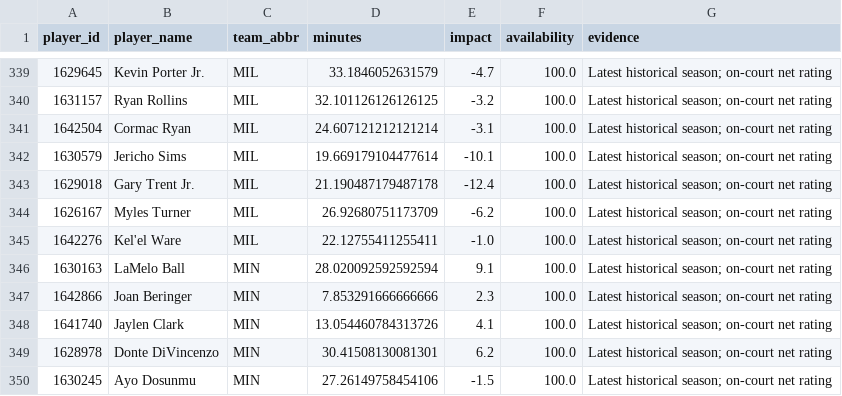
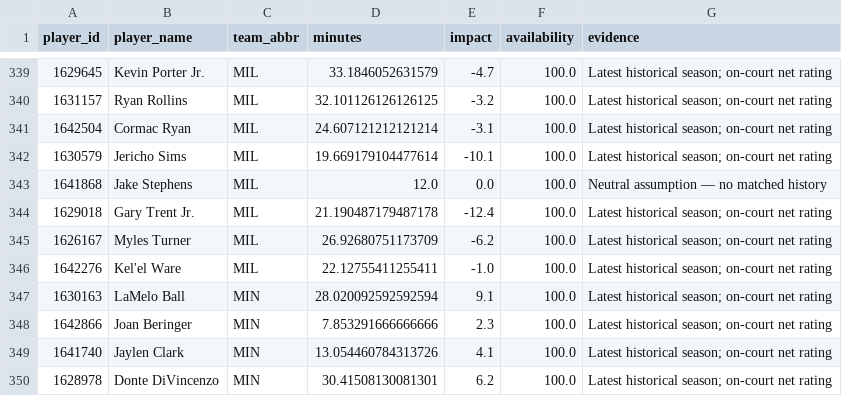
Before and after one commit to ADorsey1/nba-forecast-lab, a CSV file: data/processed/player_ratings.csv, drawn as a sheet; only a part is shown, gaps mark what is left out; the shorter side is filled out with more unchanged rows; the diff names each change by its address in the sheet, - before the commit and + after, or states it on an @@ line.

```diff
--- a/data/processed/player_ratings.csv
+++ b/data/processed/player_ratings.csv
+row 343: 1641868 | Jake Stephens | MIL | 12.0 | 0.0 | 100.0 | Neutral assumption — no matched history
```
Also changed, not shown: data/processed/next_season_forecast.csv, data/processed/next_season_simulation.csv, 5 other files.
